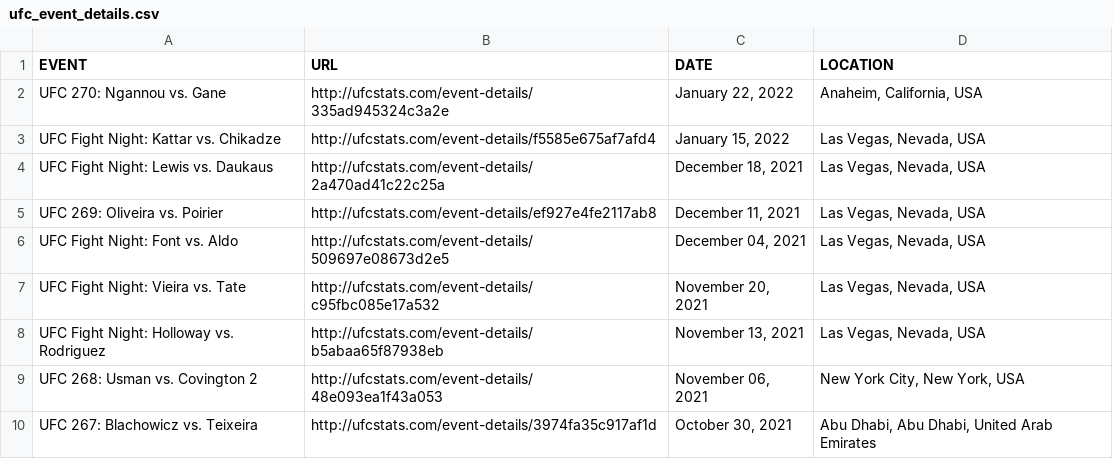
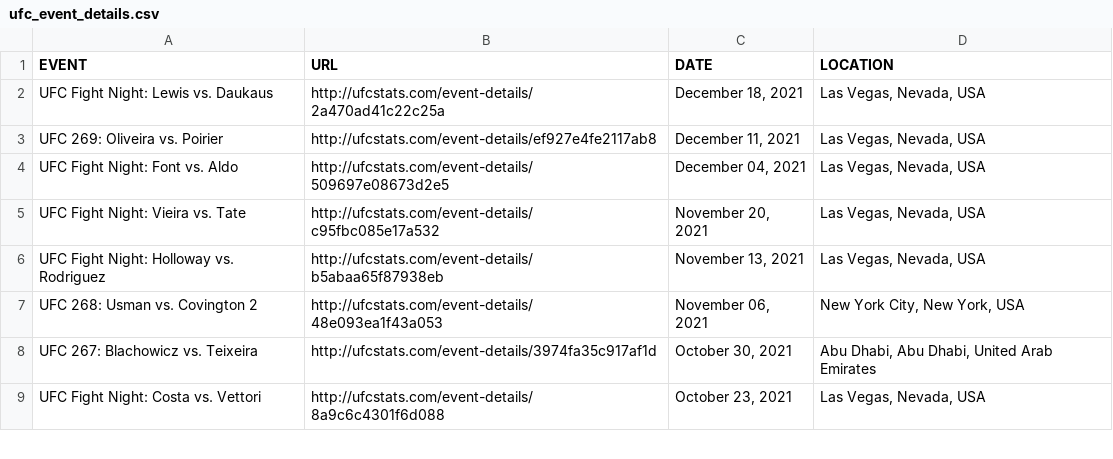
Before and after one commit to YashD5291/UFC-Stats-Scrap, a CSV file: ufc_event_details.csv, drawn as a sheet; only a part is shown; the shorter side is filled out with more unchanged rows; the diff names each change by its address in the sheet, - before the commit and + after, or states it on an @@ line.

```diff
--- a/ufc_event_details.csv
+++ b/ufc_event_details.csv
-row 2: UFC 270: Ngannou vs. Gane | http://ufcstats.com/event-details/335ad945324c3a2e | January 22, 2022 | Anaheim, California, USA
-row 3: UFC Fight Night: Kattar vs. Chikadze | http://ufcstats.com/event-details/f5585e675af7afd4 | January 15, 2022 | Las Vegas, Nevada, USA
```
Also changed, not shown: ufc_fight_details.csv, 1 other file.
